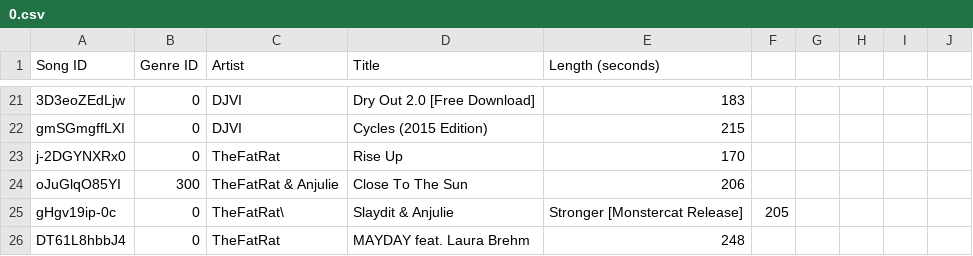
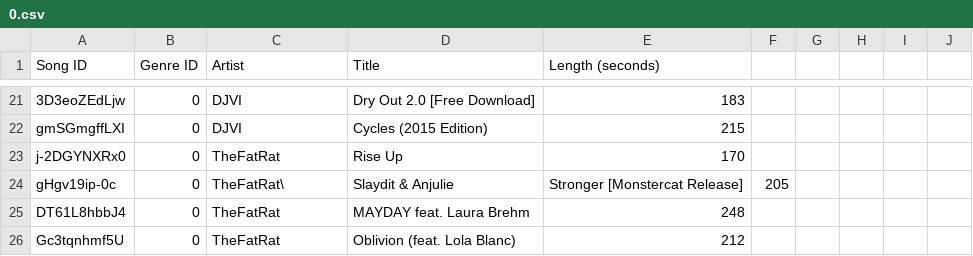
Before and after one commit to sussytier/algorithmtier, a CSV file: 0.csv, drawn as a sheet; only a part is shown, gaps mark what is left out; the shorter side is filled out with more unchanged rows.

Commit message:
Update 0.csv

```diff
--- a/0.csv
+++ b/0.csv
@@ -23,3 +23,2 @@ gmSGmgffLXI,0,DJVI,Cycles (2015 Edition),215
 j-2DGYNXRx0,0,TheFatRat,Rise Up,170
-oJuGlqO85YI,300,TheFatRat & Anjulie,Close To The Sun,206
 gHgv19ip-0c,0,TheFatRat\, Slaydit & Anjulie,Stronger [Monstercat Release],205
```
